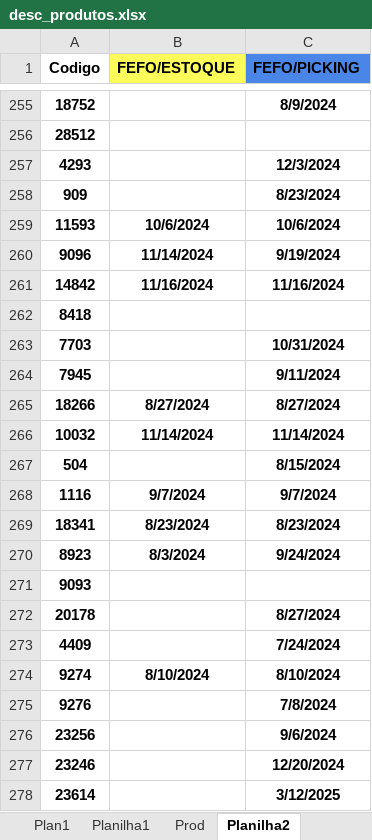
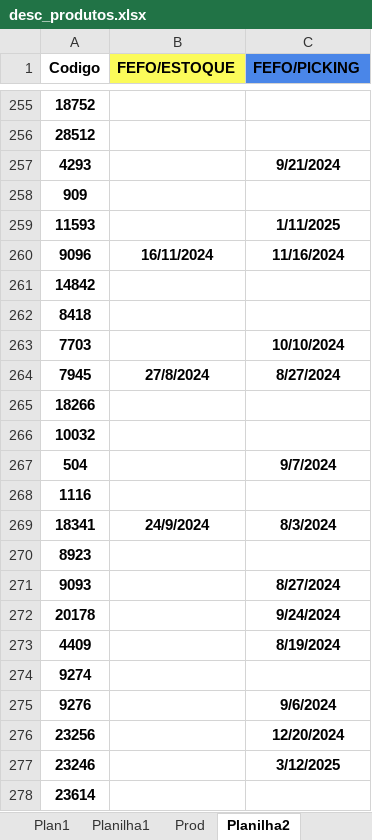
Before and after one commit to guuhlz/dash-dismepi, an Excel workbook: data/desc_produtos.xlsx, sheet Planilha2, drawn as a sheet; only a part is shown, gaps mark what is left out; values as stored, in another font and other column widths than the file's, no borders; conditional formats not drawn; the diff covers the shown part only; the diff names each change by its address in the sheet, - before the commit and + after, or states it on an @@ line.

```diff
--- a/data/desc_produtos.xlsx (sheet Planilha2)
+++ b/data/desc_produtos.xlsx (sheet Planilha2)
-C255 (FEFO/PICKING): 8/9/2024
+C255 (FEFO/PICKING): (empty)
-C257 (FEFO/PICKING): 12/3/2024
+C257 (FEFO/PICKING): 9/21/2024
-C258 (FEFO/PICKING): 8/23/2024
+C258 (FEFO/PICKING): (empty)
-B259 (FEFO/ESTOQUE): 10/6/2024
+B259 (FEFO/ESTOQUE): (empty)
-C259 (FEFO/PICKING): 10/6/2024
+C259 (FEFO/PICKING): 1/11/2025
-B260 (FEFO/ESTOQUE): 11/14/2024
+B260 (FEFO/ESTOQUE): 16/11/2024
-C260 (FEFO/PICKING): 9/19/2024
+C260 (FEFO/PICKING): 11/16/2024
-B261 (FEFO/ESTOQUE): 11/16/2024
+B261 (FEFO/ESTOQUE): (empty)
-C261 (FEFO/PICKING): 11/16/2024
+C261 (FEFO/PICKING): (empty)
-C263 (FEFO/PICKING): 10/31/2024
+C263 (FEFO/PICKING): 10/10/2024
-B264 (FEFO/ESTOQUE): (empty)
+B264 (FEFO/ESTOQUE): 27/8/2024
-C264 (FEFO/PICKING): 9/11/2024
+C264 (FEFO/PICKING): 8/27/2024
-B265 (FEFO/ESTOQUE): 8/27/2024
+B265 (FEFO/ESTOQUE): (empty)
-C265 (FEFO/PICKING): 8/27/2024
+C265 (FEFO/PICKING): (empty)
-B266 (FEFO/ESTOQUE): 11/14/2024
+B266 (FEFO/ESTOQUE): (empty)
-C266 (FEFO/PICKING): 11/14/2024
+C266 (FEFO/PICKING): (empty)
-C267 (FEFO/PICKING): 8/15/2024
+C267 (FEFO/PICKING): 9/7/2024
-B268 (FEFO/ESTOQUE): 9/7/2024
+B268 (FEFO/ESTOQUE): (empty)
-C268 (FEFO/PICKING): 9/7/2024
+C268 (FEFO/PICKING): (empty)
-B269 (FEFO/ESTOQUE): 8/23/2024
+B269 (FEFO/ESTOQUE): 24/9/2024
-C269 (FEFO/PICKING): 8/23/2024
+C269 (FEFO/PICKING): 8/3/2024
-B270 (FEFO/ESTOQUE): 8/3/2024
+B270 (FEFO/ESTOQUE): (empty)
-C270 (FEFO/PICKING): 9/24/2024
+C270 (FEFO/PICKING): (empty)
-C271 (FEFO/PICKING): (empty)
+C271 (FEFO/PICKING): 8/27/2024
-C272 (FEFO/PICKING): 8/27/2024
+C272 (FEFO/PICKING): 9/24/2024
-C273 (FEFO/PICKING): 7/24/2024
+C273 (FEFO/PICKING): 8/19/2024
-B274 (FEFO/ESTOQUE): 8/10/2024
+B274 (FEFO/ESTOQUE): (empty)
-C274 (FEFO/PICKING): 8/10/2024
+C274 (FEFO/PICKING): (empty)
-C275 (FEFO/PICKING): 7/8/2024
+C275 (FEFO/PICKING): 9/6/2024
-C276 (FEFO/PICKING): 9/6/2024
+C276 (FEFO/PICKING): 12/20/2024
-C277 (FEFO/PICKING): 12/20/2024
+C277 (FEFO/PICKING): 3/12/2025
-C278 (FEFO/PICKING): 3/12/2025
+C278 (FEFO/PICKING): (empty)
```
Also changed, not shown: 511 edited cells elsewhere in this sheet, sheet Prod, 1 other file.
